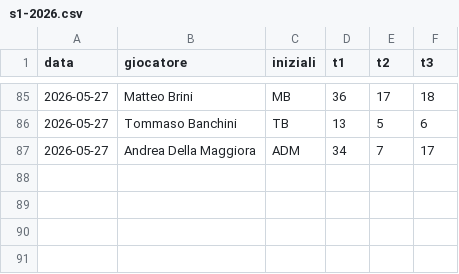
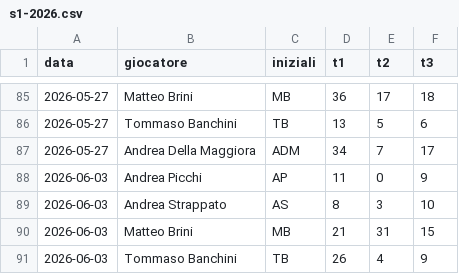
Before and after one commit to brinus/caen-shooting-league, a CSV file: risultati/s1-2026.csv, drawn as a sheet; only a part is shown, gaps mark what is left out; the diff names each change by its address in the sheet, - before the commit and + after, or states it on an @@ line.

```diff
--- a/risultati/s1-2026.csv
+++ b/risultati/s1-2026.csv
+row 88: 2026-06-03 | Andrea Picchi | AP | 11 | 0 | 9
+row 89: 2026-06-03 | Andrea Strappato | AS | 8 | 3 | 10
+row 90: 2026-06-03 | Matteo Brini | MB | 21 | 31 | 15
+row 91: 2026-06-03 | Tommaso Banchini | TB | 26 | 4 | 9
```
Also changed, not shown: 1 other file.
